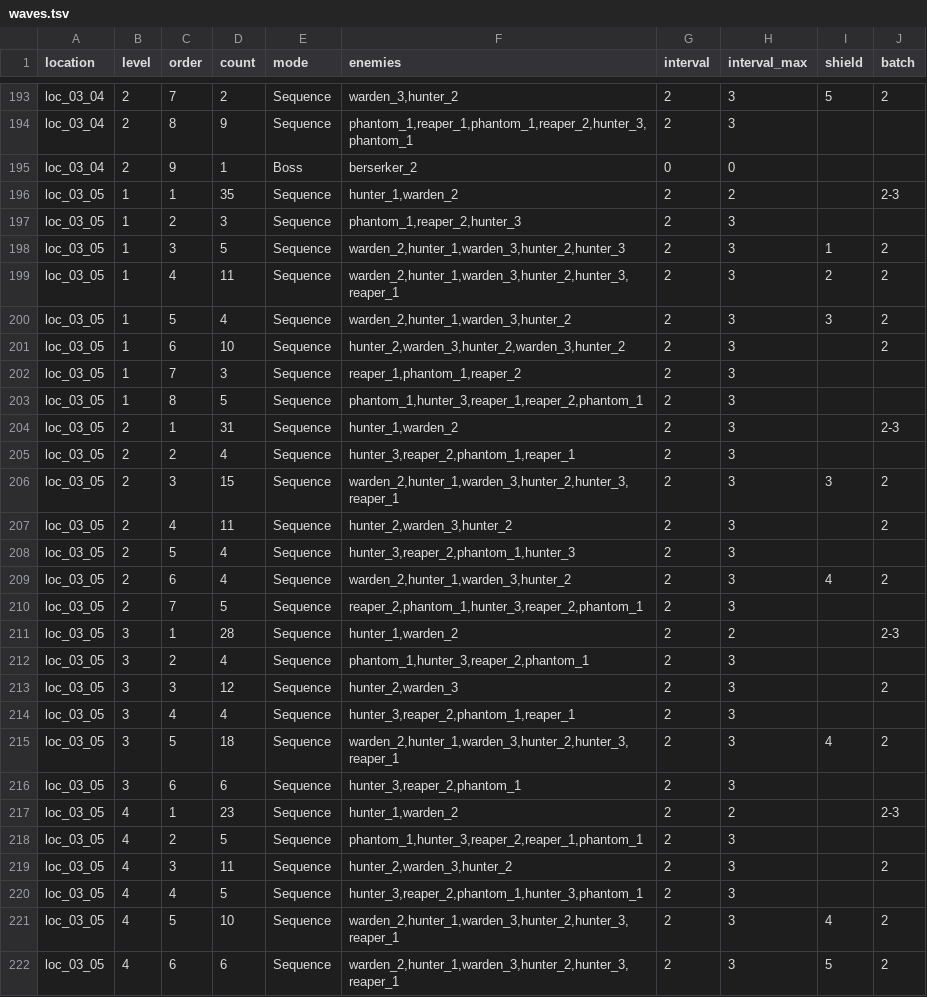
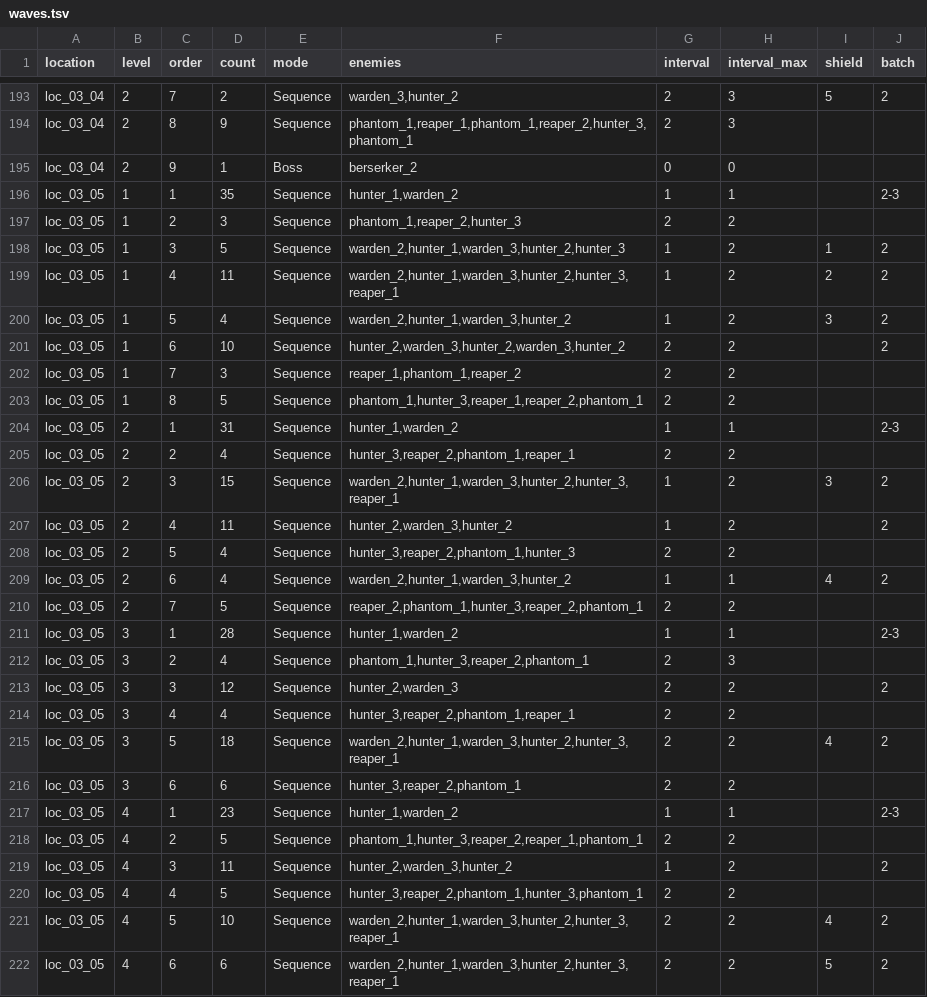
Before and after one commit to BarVit/UnityHomeWorks, a TSV file: Flappy Terminator/Assets/Data/Tables/waves.tsv, drawn as a sheet; only a part is shown, gaps mark what is left out; the diff covers the shown part only.

```diff
--- a/Flappy Terminator/Assets/Data/Tables/waves.tsv
+++ b/Flappy Terminator/Assets/Data/Tables/waves.tsv
@@ -195,28 +195,28 @@ loc_03_04	2	8	9	Sequence	phantom_1,reaper_1,phantom_1,reaper_2,hunter_3,phantom_
 loc_03_04	2	9	1	Boss	berserker_2	0	0		
-loc_03_05	1	1	35	Sequence	hunter_1,warden_2	2	2		2-3
-loc_03_05	1	2	3	Sequence	phantom_1,reaper_2,hunter_3	2	3		
-loc_03_05	1	3	5	Sequence	warden_2,hunter_1,warden_3,hunter_2,hunter_3	2	3	1	2
-loc_03_05	1	4	11	Sequence	warden_2,hunter_1,warden_3,hunter_2,hunter_3,reaper_1	2	3	2	2
-loc_03_05	1	5	4	Sequence	warden_2,hunter_1,warden_3,hunter_2	2	3	3	2
-loc_03_05	1	6	10	Sequence	hunter_2,warden_3,hunter_2,warden_3,hunter_2	2	3		2
-loc_03_05	1	7	3	Sequence	reaper_1,phantom_1,reaper_2	2	3		
-loc_03_05	1	8	5	Sequence	phantom_1,hunter_3,reaper_1,reaper_2,phantom_1	2	3		
-loc_03_05	2	1	31	Sequence	hunter_1,warden_2	2	3		2-3
-loc_03_05	2	2	4	Sequence	hunter_3,reaper_2,phantom_1,reaper_1	2	3		
-loc_03_05	2	3	15	Sequence	warden_2,hunter_1,warden_3,hunter_2,hunter_3,reaper_1	2	3	3	2
-loc_03_05	2	4	11	Sequence	hunter_2,warden_3,hunter_2	2	3		2
-loc_03_05	2	5	4	Sequence	hunter_3,reaper_2,phantom_1,hunter_3	2	3		
-loc_03_05	2	6	4	Sequence	warden_2,hunter_1,warden_3,hunter_2	2	3	4	2
-loc_03_05	2	7	5	Sequence	reaper_2,phantom_1,hunter_3,reaper_2,phantom_1	2	3		
-loc_03_05	3	1	28	Sequence	hunter_1,warden_2	2	2		2-3
+loc_03_05	1	1	35	Sequence	hunter_1,warden_2	1	1		2-3
+loc_03_05	1	2	3	Sequence	phantom_1,reaper_2,hunter_3	2	2		
+loc_03_05	1	3	5	Sequence	warden_2,hunter_1,warden_3,hunter_2,hunter_3	1	2	1	2
+loc_03_05	1	4	11	Sequence	warden_2,hunter_1,warden_3,hunter_2,hunter_3,reaper_1	1	2	2	2
+loc_03_05	1	5	4	Sequence	warden_2,hunter_1,warden_3,hunter_2	1	2	3	2
+loc_03_05	1	6	10	Sequence	hunter_2,warden_3,hunter_2,warden_3,hunter_2	2	2		2
+loc_03_05	1	7	3	Sequence	reaper_1,phantom_1,reaper_2	2	2		
+loc_03_05	1	8	5	Sequence	phantom_1,hunter_3,reaper_1,reaper_2,phantom_1	2	2		
+loc_03_05	2	1	31	Sequence	hunter_1,warden_2	1	1		2-3
+loc_03_05	2	2	4	Sequence	hunter_3,reaper_2,phantom_1,reaper_1	2	2		
+loc_03_05	2	3	15	Sequence	warden_2,hunter_1,warden_3,hunter_2,hunter_3,reaper_1	1	2	3	2
+loc_03_05	2	4	11	Sequence	hunter_2,warden_3,hunter_2	1	2		2
+loc_03_05	2	5	4	Sequence	hunter_3,reaper_2,phantom_1,hunter_3	2	2		
+loc_03_05	2	6	4	Sequence	warden_2,hunter_1,warden_3,hunter_2	1	1	4	2
+loc_03_05	2	7	5	Sequence	reaper_2,phantom_1,hunter_3,reaper_2,phantom_1	2	2		
+loc_03_05	3	1	28	Sequence	hunter_1,warden_2	1	1		2-3
 loc_03_05	3	2	4	Sequence	phantom_1,hunter_3,reaper_2,phantom_1	2	3		
-loc_03_05	3	3	12	Sequence	hunter_2,warden_3	2	3		2
-loc_03_05	3	4	4	Sequence	hunter_3,reaper_2,phantom_1,reaper_1	2	3		
-loc_03_05	3	5	18	Sequence	warden_2,hunter_1,warden_3,hunter_2,hunter_3,reaper_1	2	3	4	2
-loc_03_05	3	6	6	Sequence	hunter_3,reaper_2,phantom_1	2	3		
-loc_03_05	4	1	23	Sequence	hunter_1,warden_2	2	2		2-3
-loc_03_05	4	2	5	Sequence	phantom_1,hunter_3,reaper_2,reaper_1,phantom_1	2	3		
-loc_03_05	4	3	11	Sequence	hunter_2,warden_3,hunter_2	2	3		2
-loc_03_05	4	4	5	Sequence	hunter_3,reaper_2,phantom_1,hunter_3,phantom_1	2	3		
-loc_03_05	4	5	10	Sequence	warden_2,hunter_1,warden_3,hunter_2,hunter_3,reaper_1	2	3	4	2
-loc_03_05	4	6	6	Sequence	warden_2,hunter_1,warden_3,hunter_2,hunter_3,reaper_1	2	3	5	2
+loc_03_05	3	3	12	Sequence	hunter_2,warden_3	2	2		2
+loc_03_05	3	4	4	Sequence	hunter_3,reaper_2,phantom_1,reaper_1	2	2		
+loc_03_05	3	5	18	Sequence	warden_2,hunter_1,warden_3,hunter_2,hunter_3,reaper_1	2	2	4	2
+loc_03_05	3	6	6	Sequence	hunter_3,reaper_2,phantom_1	2	2		
+loc_03_05	4	1	23	Sequence	hunter_1,warden_2	1	1		2-3
+loc_03_05	4	2	5	Sequence	phantom_1,hunter_3,reaper_2,reaper_1,phantom_1	2	2		
+loc_03_05	4	3	11	Sequence	hunter_2,warden_3,hunter_2	1	2		2
+loc_03_05	4	4	5	Sequence	hunter_3,reaper_2,phantom_1,hunter_3,phantom_1	2	2		
+loc_03_05	4	5	10	Sequence	warden_2,hunter_1,warden_3,hunter_2,hunter_3,reaper_1	2	2	4	2
+loc_03_05	4	6	6	Sequence	warden_2,hunter_1,warden_3,hunter_2,hunter_3,reaper_1	2	2	5	2
```
Also changed, not shown: 8 edited cells elsewhere in this file, 1 other file.
